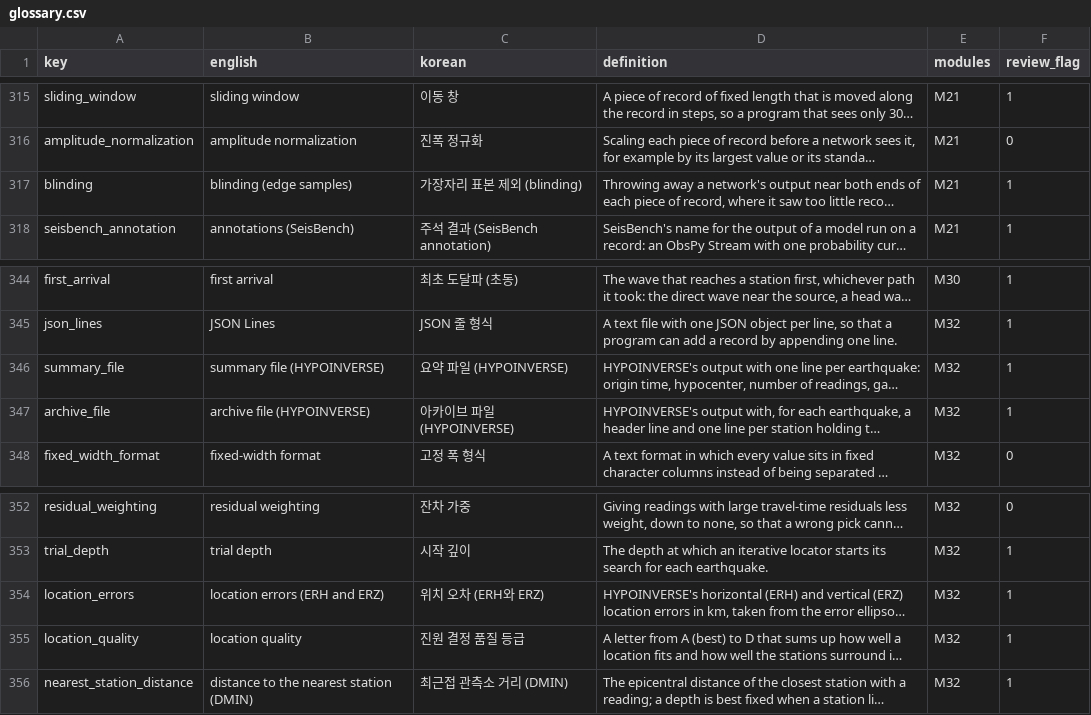
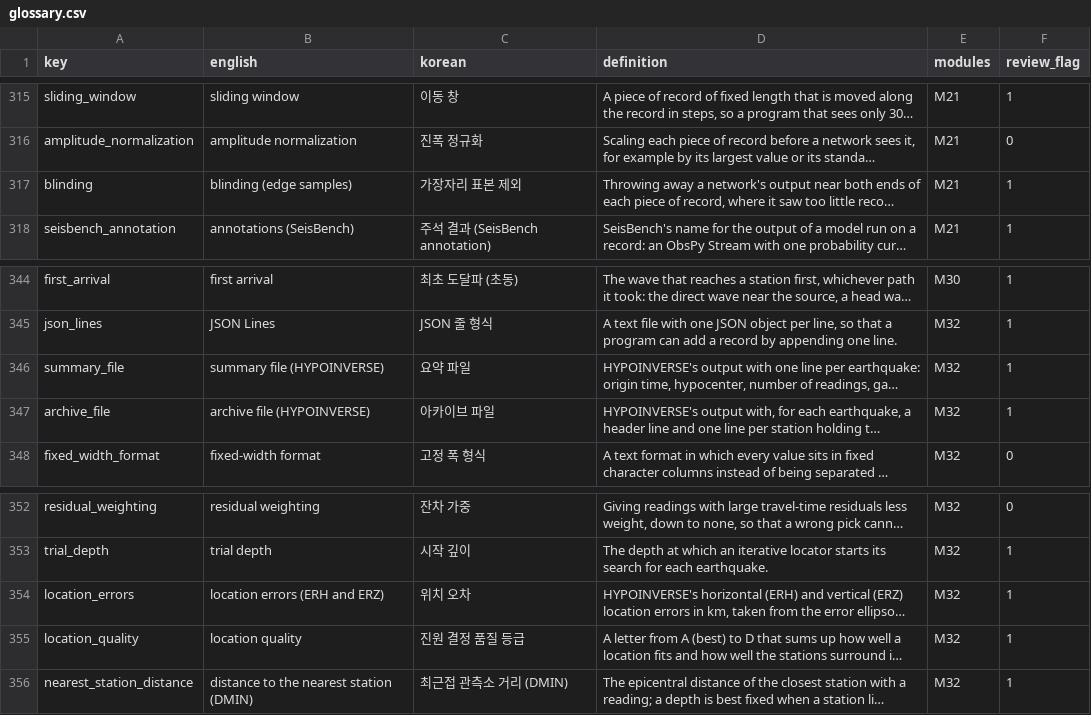
Before and after one commit to seismoseo/SGTL-earthquake-source-tutorial, a CSV file: docs/resources/glossary/glossary.csv, drawn as a sheet; only a part is shown, gaps mark what is left out; long unchanged cells end in …; the diff names each change by its address in the sheet, - before the commit and + after, or states it on an @@ line.

```diff
--- a/docs/resources/glossary/glossary.csv
+++ b/docs/resources/glossary/glossary.csv
-C317 (korean): 가장자리 표본 제외 (blinding)
+C317 (korean): 가장자리 표본 제외
-C346 (korean): 요약 파일 (HYPOINVERSE)
+C346 (korean): 요약 파일
-C347 (korean): 아카이브 파일 (HYPOINVERSE)
+C347 (korean): 아카이브 파일
-C354 (korean): 위치 오차 (ERH와 ERZ)
+C354 (korean): 위치 오차
```
Also changed, not shown: 46 other files.
